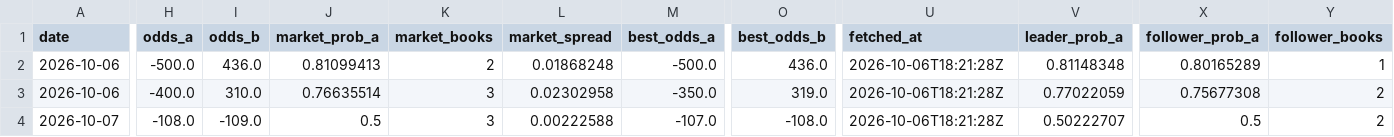
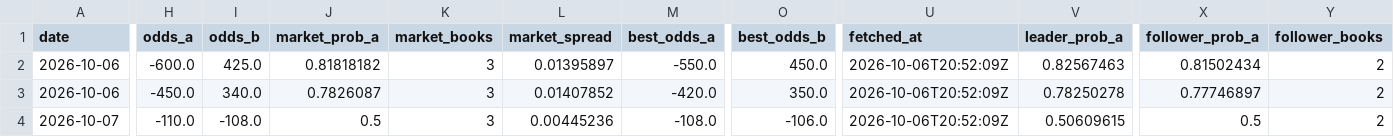
Before and after one commit to joshuakingsland/claude-fights, a CSV file: odds_upcoming.csv, drawn as a sheet; only a part is shown, gaps mark what is left out; the diff covers the shown part only; the diff names each change by its address in the sheet, - before the commit and + after, or states it on an @@ line.

```diff
--- a/odds_upcoming.csv
+++ b/odds_upcoming.csv
-H2 (odds_a): -500.0
+H2 (odds_a): -600.0
-I2 (odds_b): 436.0
+I2 (odds_b): 425.0
-J2 (market_prob_a): 0.81099413
+J2 (market_prob_a): 0.81818182
-K2 (market_books): 2
+K2 (market_books): 3
-L2 (market_spread): 0.01868248
+L2 (market_spread): 0.01395897
-M2 (best_odds_a): -500.0
+M2 (best_odds_a): -550.0
-O2 (best_odds_b): 436.0
+O2 (best_odds_b): 450.0
-U2:U4 (fetched_at): 2026-10-06T18:21:28Z
+U2:U4 (fetched_at): 2026-10-06T20:52:09Z
-V2 (leader_prob_a): 0.81148348
+V2 (leader_prob_a): 0.82567463
-X2 (follower_prob_a): 0.80165289
+X2 (follower_prob_a): 0.81502434
-Y2 (follower_books): 1
+Y2 (follower_books): 2
-H3 (odds_a): -400.0
+H3 (odds_a): -450.0
-I3 (odds_b): 310.0
+I3 (odds_b): 340.0
-J3 (market_prob_a): 0.76635514
+J3 (market_prob_a): 0.7826087
-L3 (market_spread): 0.02302958
+L3 (market_spread): 0.01407852
-M3 (best_odds_a): -350.0
+M3 (best_odds_a): -420.0
-O3 (best_odds_b): 319.0
+O3 (best_odds_b): 350.0
-V3 (leader_prob_a): 0.77022059
+V3 (leader_prob_a): 0.78250278
-X3 (follower_prob_a): 0.75677308
+X3 (follower_prob_a): 0.77746897
-H4 (odds_a): -108.0
+H4 (odds_a): -110.0
-I4 (odds_b): -109.0
+I4 (odds_b): -108.0
-L4 (market_spread): 0.00222588
+L4 (market_spread): 0.00445236
-M4 (best_odds_a): -107.0
+M4 (best_odds_a): -108.0
-O4 (best_odds_b): -108.0
+O4 (best_odds_b): -106.0
-V4 (leader_prob_a): 0.50222707
+V4 (leader_prob_a): 0.50609615
```
Also changed, not shown: 121 edited cells elsewhere in this file, 11 other files.
